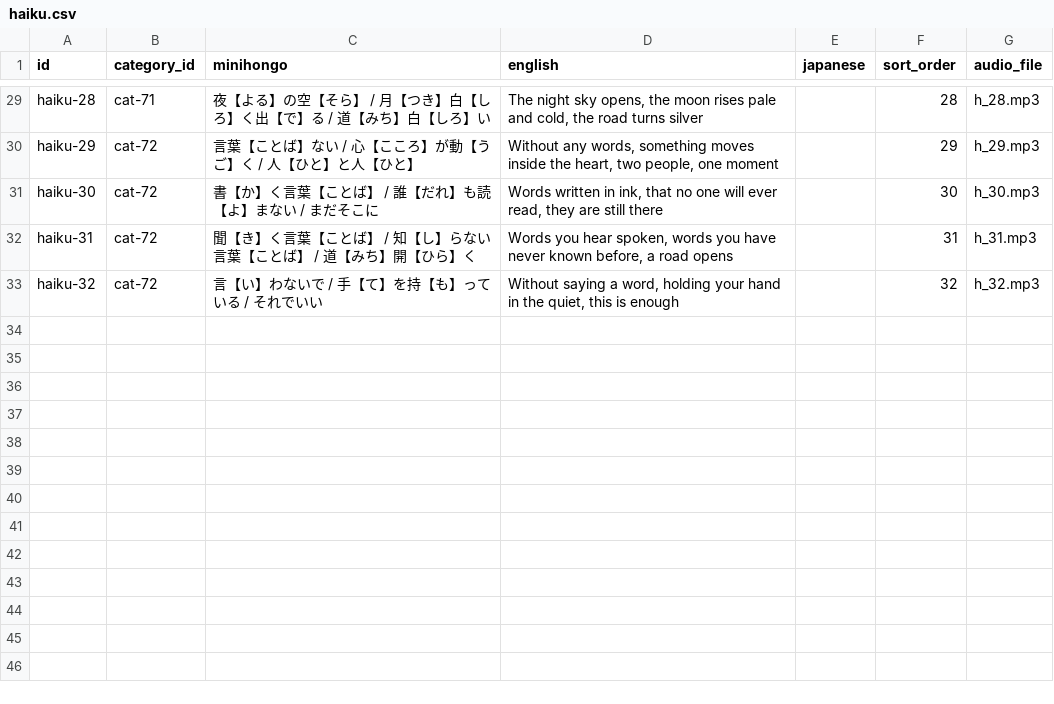
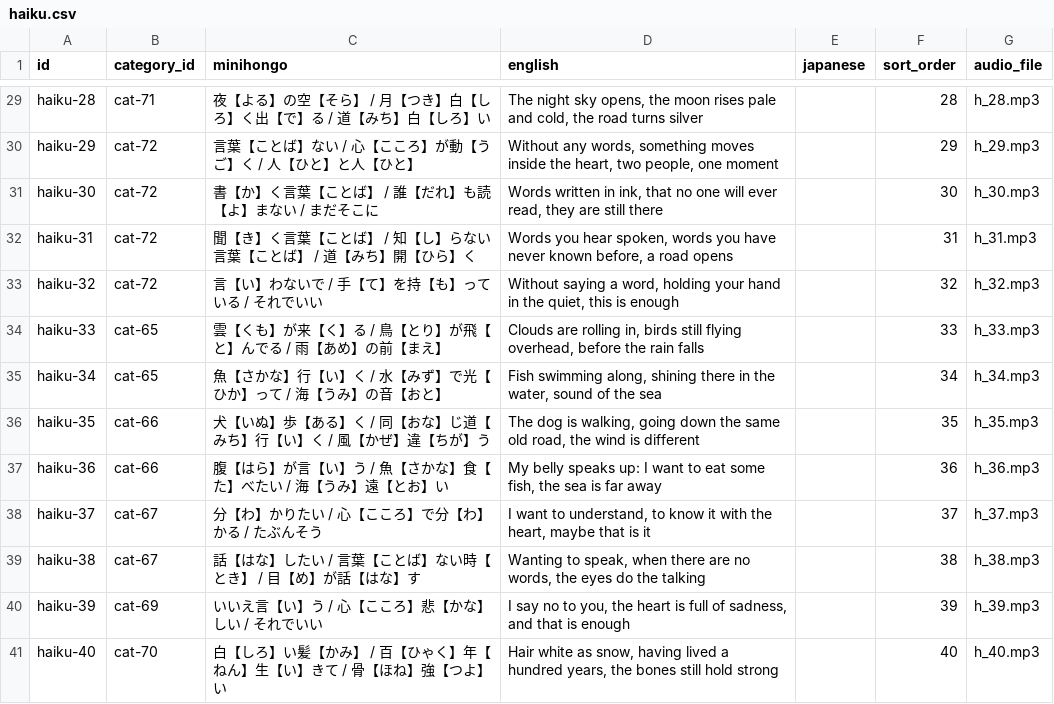
Before and after one commit to KakkoiDev/minihongo, a CSV file: data/haiku.csv, drawn as a sheet; only a part is shown, gaps mark what is left out; the diff names each change by its address in the sheet, - before the commit and + after, or states it on an @@ line.

Commit message:
feat: add 8 new haiku showcasing extended vocabulary
New haiku using new base words:
- 雲/鳥/雨 (clouds rolling in, birds flying, before rain)
- 魚/水/海 (fish shining in water, sound of the sea)
- 犬/歩く/同じ/風 (walking with the dog, same road, different wind)
- 腹/魚/遠い (belly speaks, wants fish, sea is far)
- 分かる/心 (understanding with the heart, maybe)
- 話す/言葉/目 (wanting to speak, eyes do the talking)
- いいえ/心/悲しい (saying no, heart is sad, that is enough)
- 白い髪/百年/骨 (white hair, lived a hundred years, bones strong)

All pass 5/7/5 mora validation.
Add alternate readings: 光(ひか), 年(ねん).

```diff
--- a/data/haiku.csv
+++ b/data/haiku.csv
+row 34: haiku-33 | cat-65 | 雲【くも】が来【く】る / 鳥【とり】が飛【と】んでる / 雨【あめ】の前【まえ】 | Clouds are rolling in, birds still flying overhead, before the rain falls |  | 33 | h_33.mp3
+row 35: haiku-34 | cat-65 | 魚【さかな】行【い】く / 水【みず】で光【ひか】って / 海【うみ】の音【おと】 | Fish swimming along, shining there in the water, sound of the sea |  | 34 | h_34.mp3
+row 36: haiku-35 | cat-66 | 犬【いぬ】歩【ある】く / 同【おな】じ道【みち】行【い】く / 風【かぜ】違【ちが】う | The dog is walking, going down the same old road, the wind is different |  | 35 | h_35.mp3
+row 37: haiku-36 | cat-66 | 腹【はら】が言【い】う / 魚【さかな】食【た】べたい / 海【うみ】遠【とお】い | My belly speaks up: I want to eat some fish, the sea is far away |  | 36 | h_36.mp3
+row 38: haiku-37 | cat-67 | 分【わ】かりたい / 心【こころ】で分【わ】かる / たぶんそう | I want to understand, to know it with the heart, maybe that is it |  | 37 | h_37.mp3
+row 39: haiku-38 | cat-67 | 話【はな】したい / 言葉【ことば】ない時【とき】 / 目【め】が話【はな】す | Wanting to speak, when there are no words, the eyes do the talking |  | 38 | h_38.mp3
+row 40: haiku-39 | cat-69 | いいえ言【い】う / 心【こころ】悲【かな】しい / それでいい | I say no to you, the heart is full of sadness, and that is enough |  | 39 | h_39.mp3
+row 41: haiku-40 | cat-70 | 白【しろ】い髪【かみ】 / 百【ひゃく】年【ねん】生【い】きて / 骨【ほね】強【つよ】い | Hair white as snow, having lived a hundred years, the bones still hold strong |  | 40 | h_40.mp3
```
Also changed, not shown: 1 other file.
